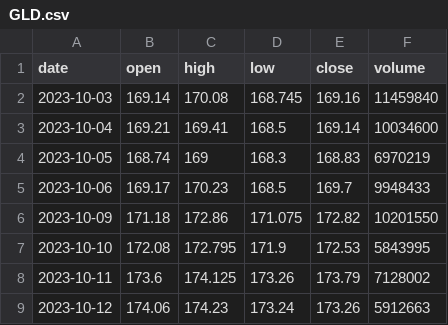
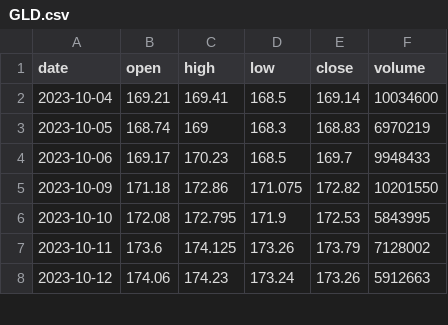
Before and after one commit to kirkwarren/CI_Test, a CSV file: data/GLD.csv, drawn as a sheet; only a part is shown; the diff names each change by its address in the sheet, - before the commit and + after, or states it on an @@ line.

```diff
--- a/data/GLD.csv
+++ b/data/GLD.csv
-row 2: 2023-10-03 | 169.14 | 170.08 | 168.745 | 169.16 | 11459840
```
Also changed, not shown: data/AMZN.csv, data/MSFT.csv, 42 other files.
